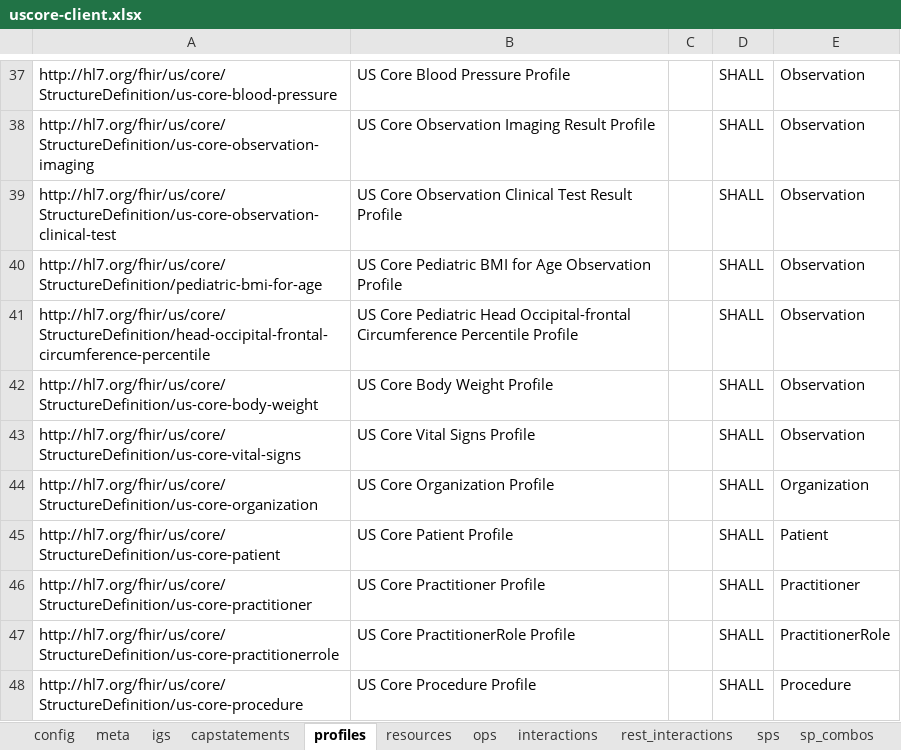
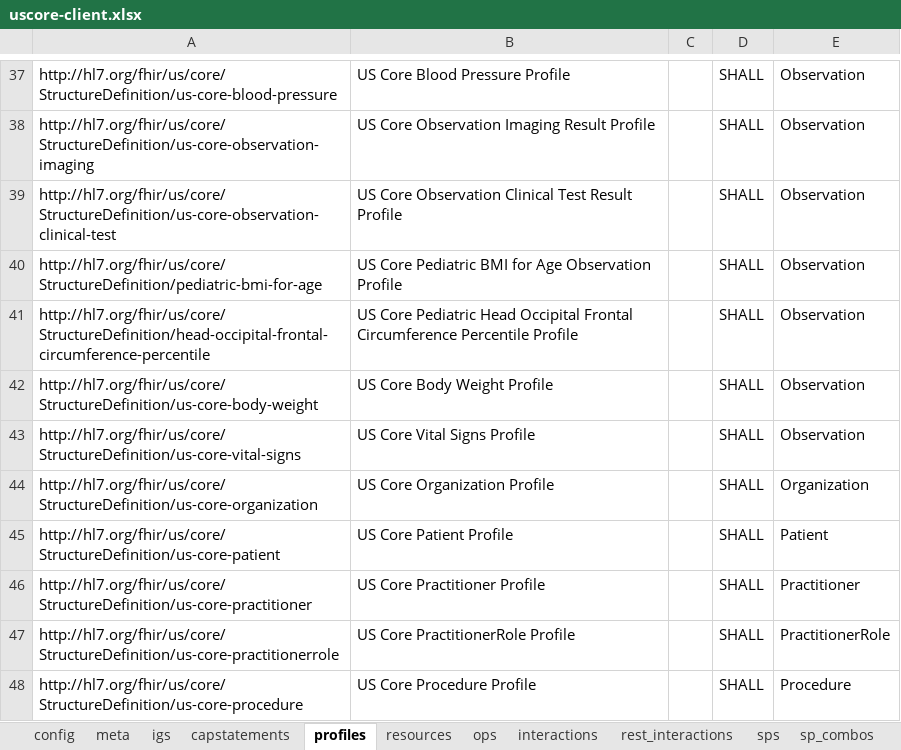
Before and after one commit to HL7/US-Core, an Excel workbook: input/resources_spreadsheets/uscore-client.xlsx, sheet profiles, drawn as a sheet; only a part is shown, gaps mark what is left out; values as stored, in another font and other column widths than the file's, no borders; the diff names each change by its address in the sheet, - before the commit and + after, or states it on an @@ line.

Commit message:
Fix title for US Core Pediatric Head Occipital Frontal Circumference Observation Profile FHIR-38794

```diff
--- a/input/resources_spreadsheets/uscore-client.xlsx (sheet profiles)
+++ b/input/resources_spreadsheets/uscore-client.xlsx (sheet profiles)
-B41: …Pediatric Head Occipital-frontal Circumference Percentile…
+B41: …Pediatric Head Occipital Frontal Circumference Percentile…
```
Also changed, not shown: sheet resources, input/resources_spreadsheets/dstu2-r4-table.xlsx, input/resources_spreadsheets/uscore-server.xlsx, 8 other files.
